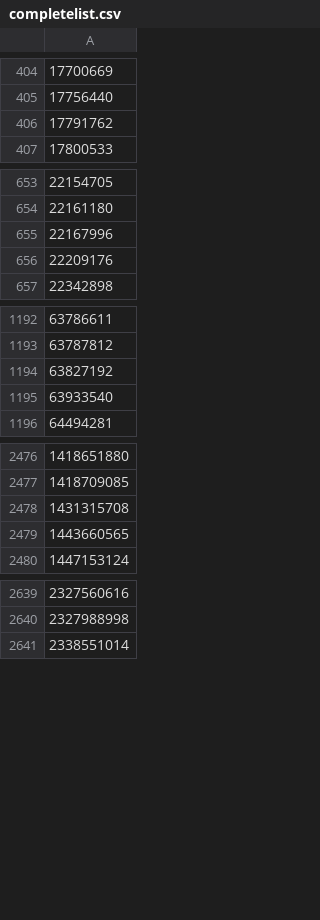
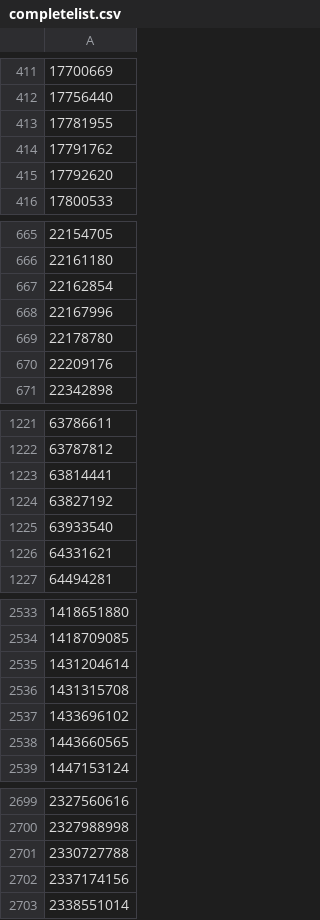
Before and after one commit to HackPotter/ListOfPromotedTweets, a CSV file: completelist.csv, drawn as a sheet; only a part is shown, gaps mark what is left out; the diff covers the shown part only.

Commit message:
updating to 05/29/19

```diff
--- a/completelist.csv
+++ b/completelist.csv
@@ -405,3 +412,5 @@
 17756440
+17781955
 17791762
+17792620
 17800533
@@ -654,3 +666,5 @@
 22161180
+22162854
 22167996
+22178780
 22209176
@@ -1193,4 +1222,6 @@
 63787812
+63814441
 63827192
 63933540
+64331621
 64494281
@@ -2477,3 +2534,5 @@
 1418709085
+1431204614
 1431315708
+1433696102
 1443660565
@@ -2640,2 +2700,4 @@
 2327988998
+2330727788
+2337174156
 2338551014
```
Also changed, not shown: 90 added rows elsewhere in this file.
